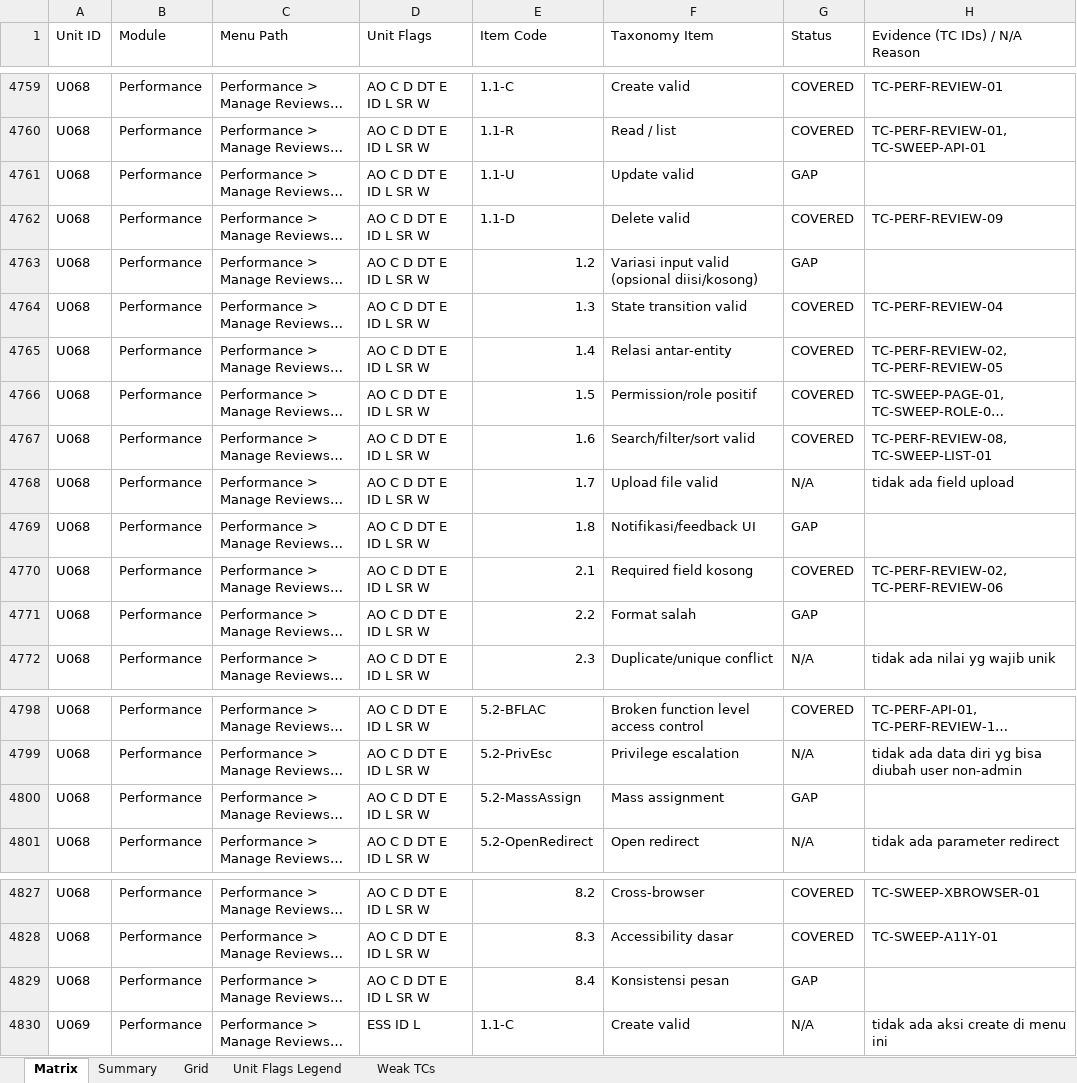
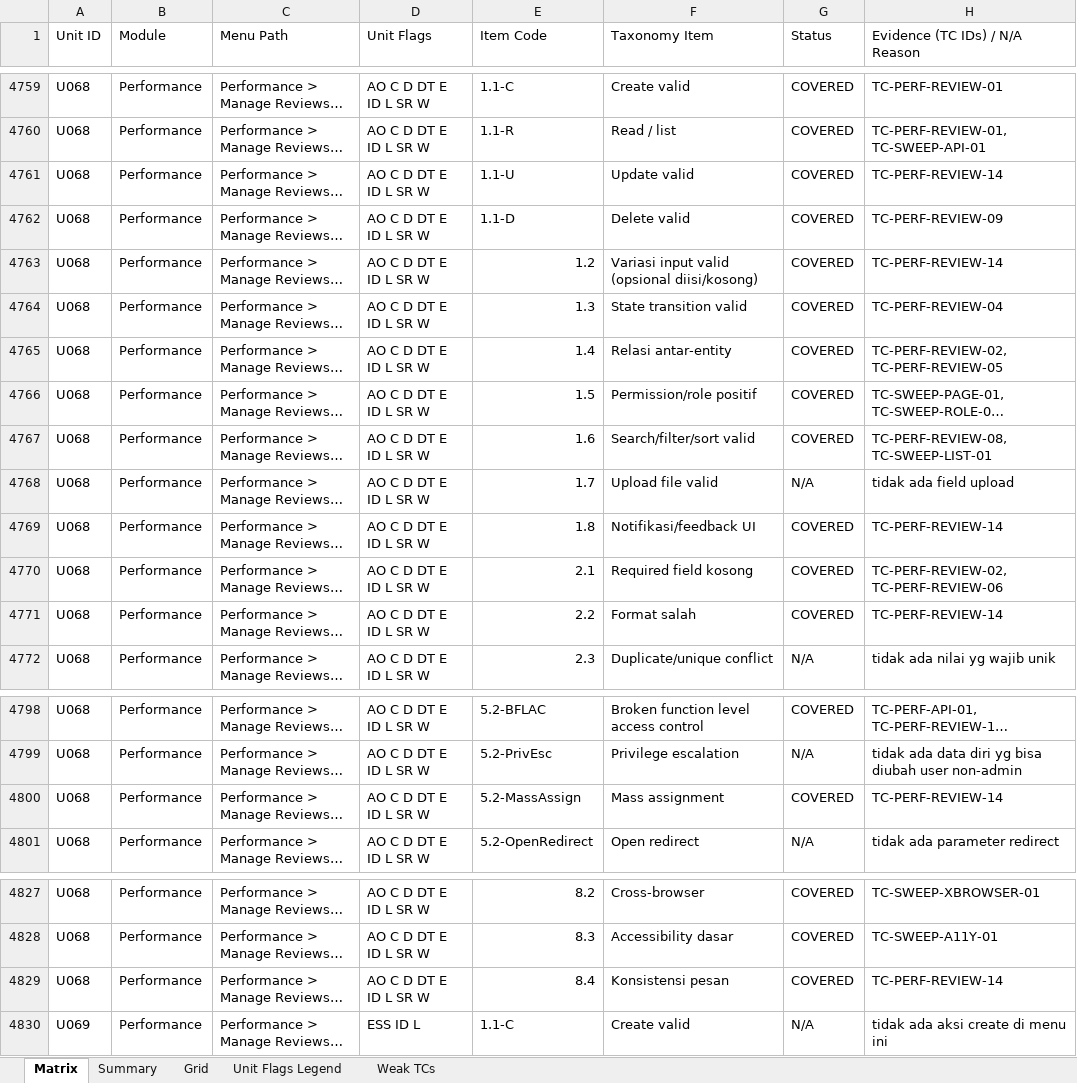
Before and after one commit to arsalwildan15/qa-portofolio, an Excel workbook: docs/Taxonomy-Coverage-Matrix.xlsx, sheet Matrix, drawn as a sheet; only a part is shown, gaps mark what is left out; long unchanged cells end in …; values as stored, in another font and other column widths than the file's, no cell formats; the diff covers the shown part only; the diff names each change by its address in the sheet, - before the commit and + after, or states it on an @@ line.

```diff
--- a/docs/Taxonomy-Coverage-Matrix.xlsx (sheet Matrix)
+++ b/docs/Taxonomy-Coverage-Matrix.xlsx (sheet Matrix)
-G4761 (Status): GAP
+G4761 (Status): COVERED
-H4761 (Evidence (TC IDs) / N/A Reason): (empty)
+H4761 (Evidence (TC IDs) / N/A Reason): TC-PERF-REVIEW-14
-G4763 (Status): GAP
+G4763 (Status): COVERED
-H4763 (Evidence (TC IDs) / N/A Reason): (empty)
+H4763 (Evidence (TC IDs) / N/A Reason): TC-PERF-REVIEW-14
-G4769 (Status): GAP
+G4769 (Status): COVERED
-H4769 (Evidence (TC IDs) / N/A Reason): (empty)
+H4769 (Evidence (TC IDs) / N/A Reason): TC-PERF-REVIEW-14
-G4771 (Status): GAP
+G4771 (Status): COVERED
-H4771 (Evidence (TC IDs) / N/A Reason): (empty)
+H4771 (Evidence (TC IDs) / N/A Reason): TC-PERF-REVIEW-14
-G4800 (Status): GAP
+G4800 (Status): COVERED
-H4800 (Evidence (TC IDs) / N/A Reason): (empty)
+H4800 (Evidence (TC IDs) / N/A Reason): TC-PERF-REVIEW-14
-G4829 (Status): GAP
+G4829 (Status): COVERED
-H4829 (Evidence (TC IDs) / N/A Reason): (empty)
+H4829 (Evidence (TC IDs) / N/A Reason): TC-PERF-REVIEW-14
```
Also changed, not shown: 25 edited cells elsewhere in this sheet, sheet Grid, cell formats, docs/Bug-List.xlsx, 5 other files.
